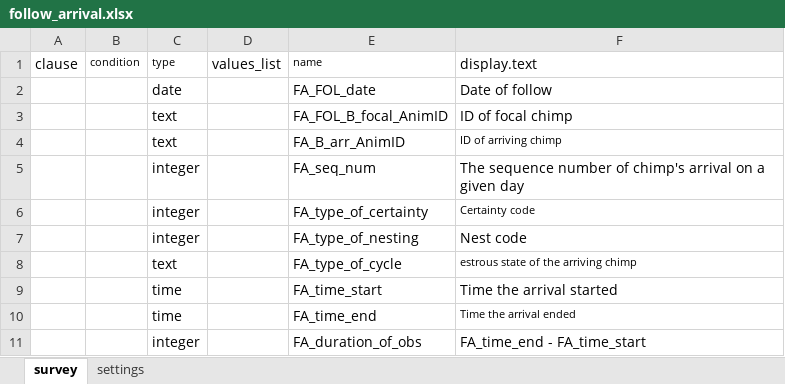
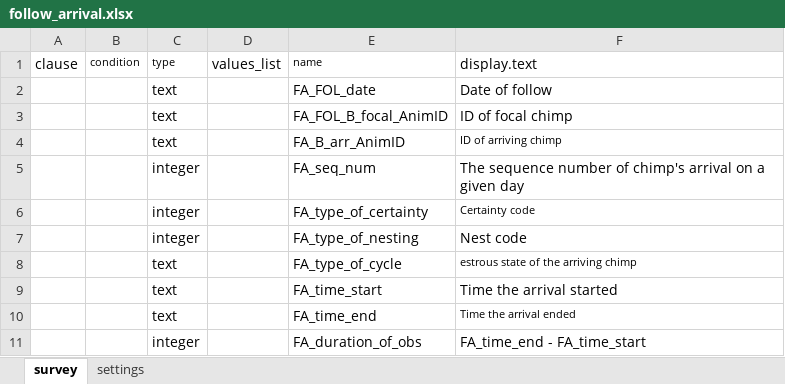
Before and after one commit to odk-x/app-designer, an Excel workbook: app/tables/follow_arrival/forms/follow_arrival/follow_arrival.xlsx, sheet survey, drawn as a sheet; values as stored, in another font and other column widths than the file's, no borders; the diff names each change by its address in the sheet, - before the commit and + after, or states it on an @@ line.

Commit message:
Changed date and time fields for JGI app and verified database persistence

```diff
--- a/app/tables/follow_arrival/forms/follow_arrival/follow_arrival.xlsx (sheet survey)
+++ b/app/tables/follow_arrival/forms/follow_arrival/follow_arrival.xlsx (sheet survey)
-C2 (type): date
+C2 (type): text
-C9:C10 (type): time
+C9:C10 (type): text
```
Also changed, not shown: app/tables/follow/forms/follow/follow.xlsx, app/tables/follow_map_time/forms/follow_map_time/follow_map_time.xlsx, 31 other files.
